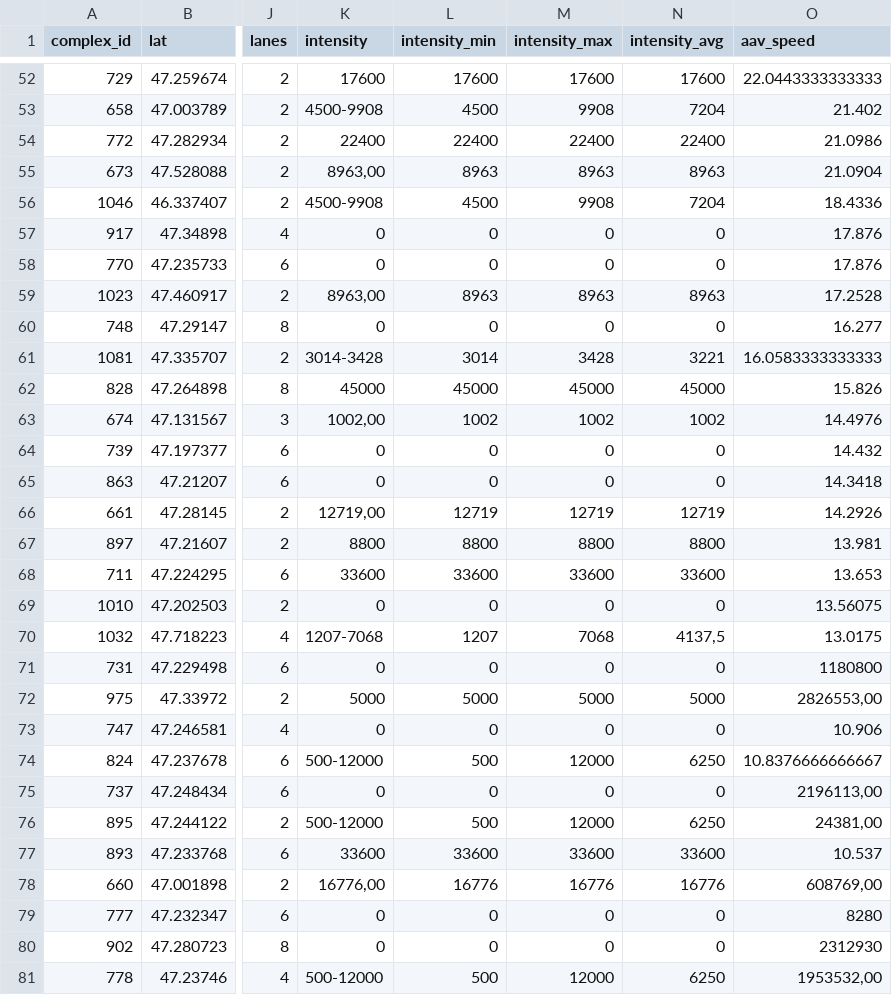
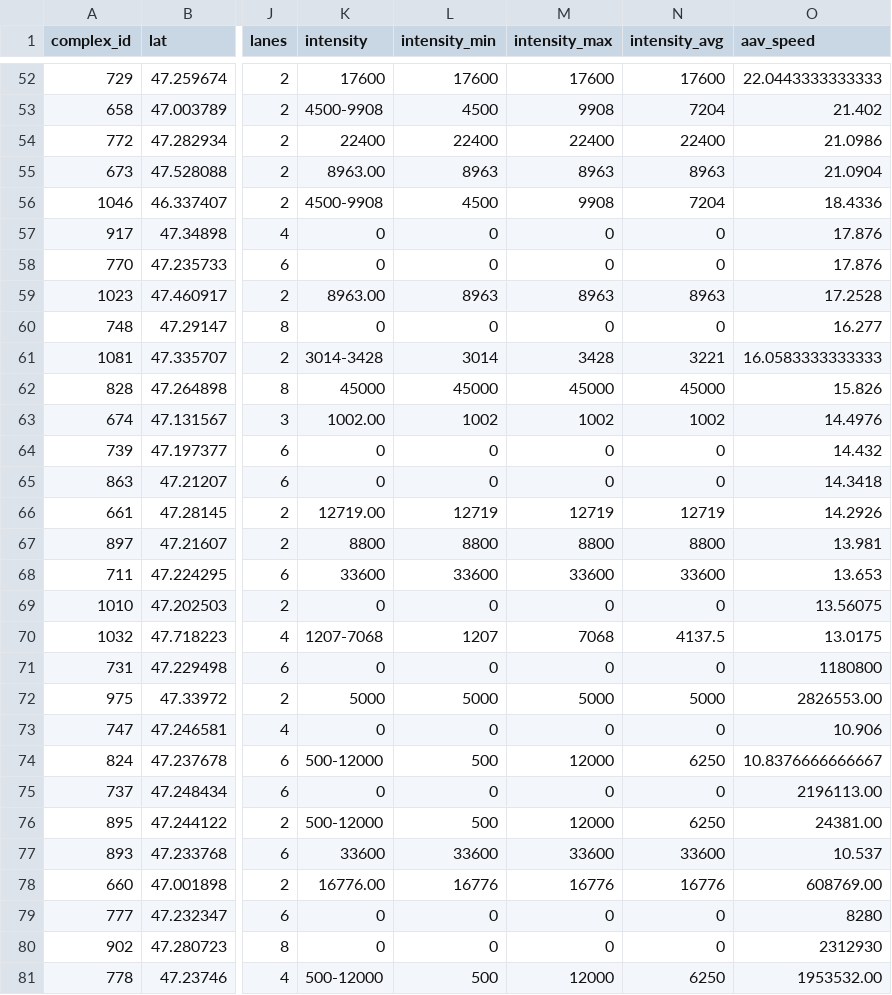
Before and after one commit to FlashgoKless/test, a CSV file: cam_old.csv, drawn as a sheet; only a part is shown, gaps mark what is left out; the diff covers the shown part only; the diff names each change by its address in the sheet, - before the commit and + after, or states it on an @@ line.

Commit message:
Update cam_old.csv

```diff
--- a/cam_old.csv
+++ b/cam_old.csv
-K55 (intensity): 8963,00
+K55 (intensity): 8963.00
-K59 (intensity): 8963,00
+K59 (intensity): 8963.00
-K63 (intensity): 1002,00
+K63 (intensity): 1002.00
-K66 (intensity): 12719,00
+K66 (intensity): 12719.00
-N70 (intensity_avg): 4137,5
+N70 (intensity_avg): 4137.5
-O72 (aav_speed): 2826553,00
+O72 (aav_speed): 2826553.00
-O75 (aav_speed): 2196113,00
+O75 (aav_speed): 2196113.00
-O76 (aav_speed): 24381,00
+O76 (aav_speed): 24381.00
-K78 (intensity): 16776,00
+K78 (intensity): 16776.00
-O78 (aav_speed): 608769,00
+O78 (aav_speed): 608769.00
-O81 (aav_speed): 1953532,00
+O81 (aav_speed): 1953532.00
```
Also changed, not shown: 62 edited cells elsewhere in this file.
